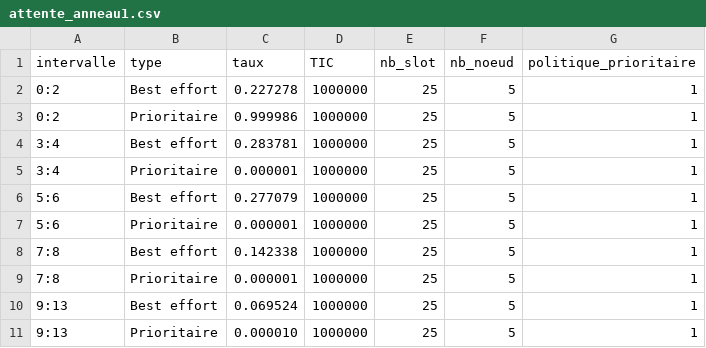
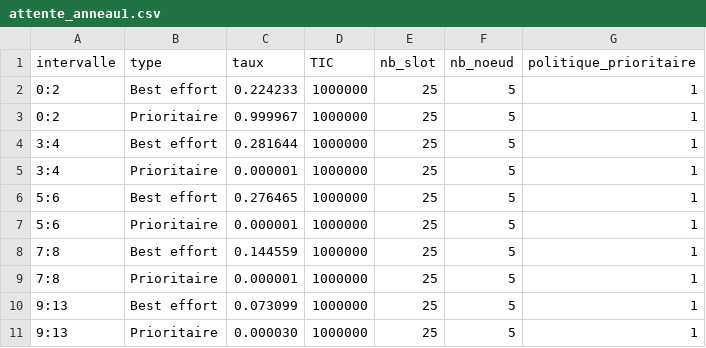
Before and after one commit to KarimGhallab/Simulation_N-GREEN, a CSV file: simulation_calcul/CSV/attente_anneau1.csv, drawn as a sheet.

Commit message:
Implémentation de la nouvelle politique d'envoi de message avec priorité

```diff
--- a/simulation_calcul/CSV/attente_anneau1.csv
+++ b/simulation_calcul/CSV/attente_anneau1.csv
@@ -1,11 +1,11 @@
 intervalle,type,taux,TIC,nb_slot,nb_noeud,politique_prioritaire
-0:2,Best effort,0.227278,1000000,25,5,1
-0:2,Prioritaire,0.999986,1000000,25,5,1
-3:4,Best effort,0.283781,1000000,25,5,1
+0:2,Best effort,0.224233,1000000,25,5,1
+0:2,Prioritaire,0.999967,1000000,25,5,1
+3:4,Best effort,0.281644,1000000,25,5,1
 3:4,Prioritaire,0.000001,1000000,25,5,1
-5:6,Best effort,0.277079,1000000,25,5,1
+5:6,Best effort,0.276465,1000000,25,5,1
 5:6,Prioritaire,0.000001,1000000,25,5,1
-7:8,Best effort,0.142338,1000000,25,5,1
+7:8,Best effort,0.144559,1000000,25,5,1
 7:8,Prioritaire,0.000001,1000000,25,5,1
-9:13,Best effort,0.069524,1000000,25,5,1
-9:13,Prioritaire,0.000010,1000000,25,5,1
+9:13,Best effort,0.073099,1000000,25,5,1
+9:13,Prioritaire,0.000030,1000000,25,5,1
```
Also changed, not shown: simulation_calcul/CSV/repartition_attentes1.csv, 20 other files.
